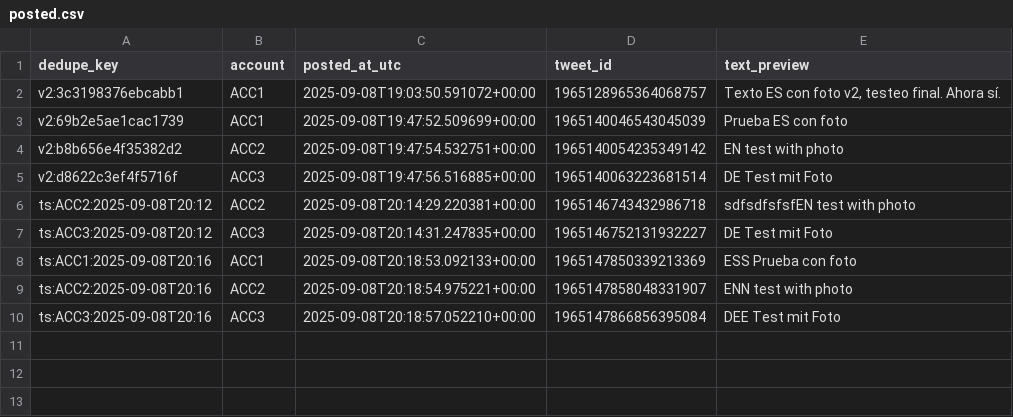
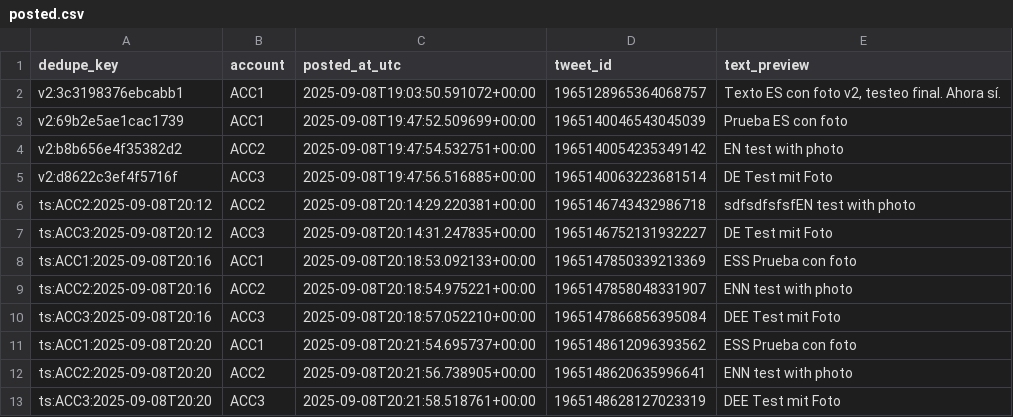
Before and after one commit to jmestrallet/otto-diario-v2, a CSV file: posted.csv, drawn as a sheet.

```diff
--- a/posted.csv
+++ b/posted.csv
@@ -10 +10,4 @@ ts:ACC2:2025-09-08T20:16,ACC2,2025-09-08T20:18:54.975221+00:00,19651478580483319
 ts:ACC3:2025-09-08T20:16,ACC3,2025-09-08T20:18:57.052210+00:00,1965147866856395084,DEE Test mit Foto
+ts:ACC1:2025-09-08T20:20,ACC1,2025-09-08T20:21:54.695737+00:00,1965148612096393562,ESS Prueba con foto
+ts:ACC2:2025-09-08T20:20,ACC2,2025-09-08T20:21:56.738905+00:00,1965148620635996641,ENN test with photo
+ts:ACC3:2025-09-08T20:20,ACC3,2025-09-08T20:21:58.518761+00:00,1965148628127023319,DEE Test mit Foto
```
